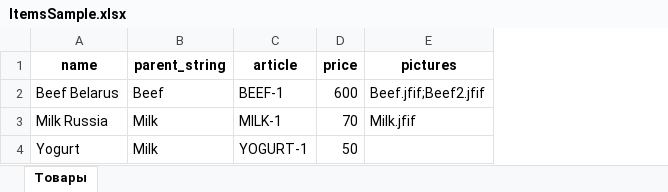
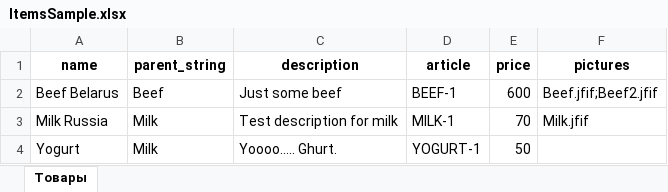
Before and after one commit to UberStreuneR/1belmarket, an Excel workbook: backend/default_images_and_spreadsheets/ItemsSample.xlsx, sheet Товары, drawn as a sheet; values as stored, in another font and other column widths than the file's, no borders; the diff names each change by its address in the sheet, - before the commit and + after, or states it on an @@ line.

```diff
--- a/backend/default_images_and_spreadsheets/ItemsSample.xlsx (sheet Товары)
+++ b/backend/default_images_and_spreadsheets/ItemsSample.xlsx (sheet Товары)
+column C (description), rows 2-4: Just some beef | Test description for milk | Yoooo….. Ghurt.
```
Also changed, not shown: 7 other files.
